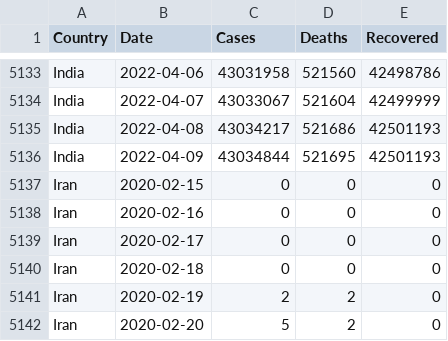
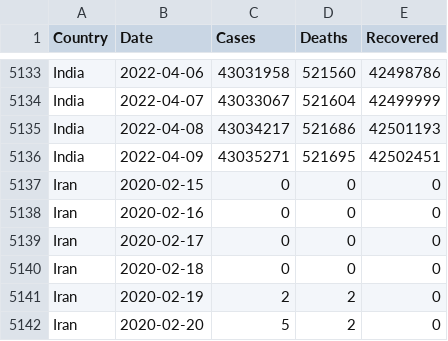
Before and after one commit to MMR-19/COVID-19-Data, a CSV file: COVID-19 Global.csv, drawn as a sheet; only a part is shown, gaps mark what is left out.

Commit message:
Global - 09/Apr/2022

```diff
--- a/COVID-19 Global.csv
+++ b/COVID-19 Global.csv
@@ -5135,3 +5135,3 @@ India,2022-04-07,43033067,521604,42499999
 India,2022-04-08,43034217,521686,42501193
-India,2022-04-09,43034844,521695,42501193
+India,2022-04-09,43035271,521695,42502451
 Iran,2020-02-15,0,0,0
```
